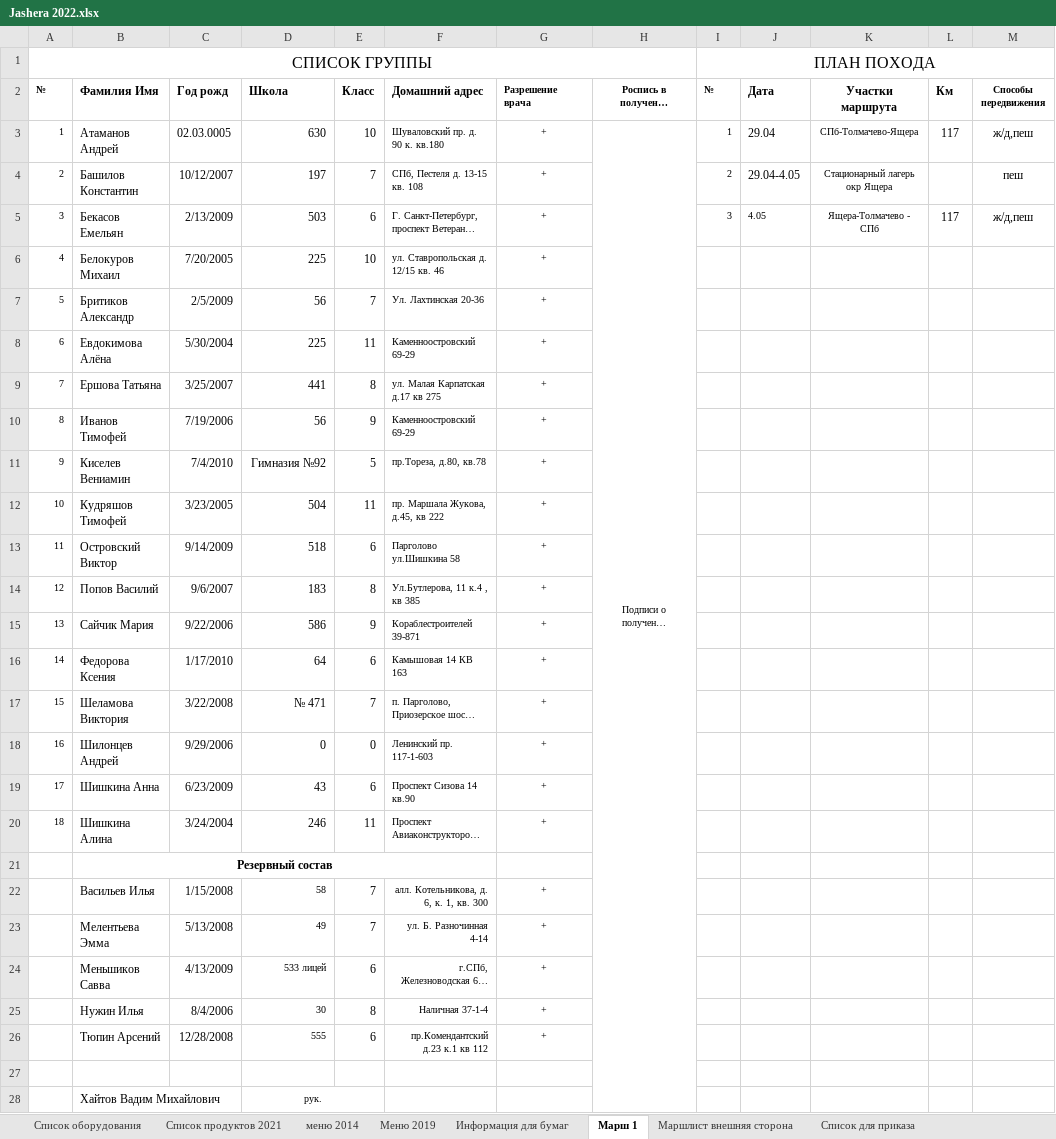
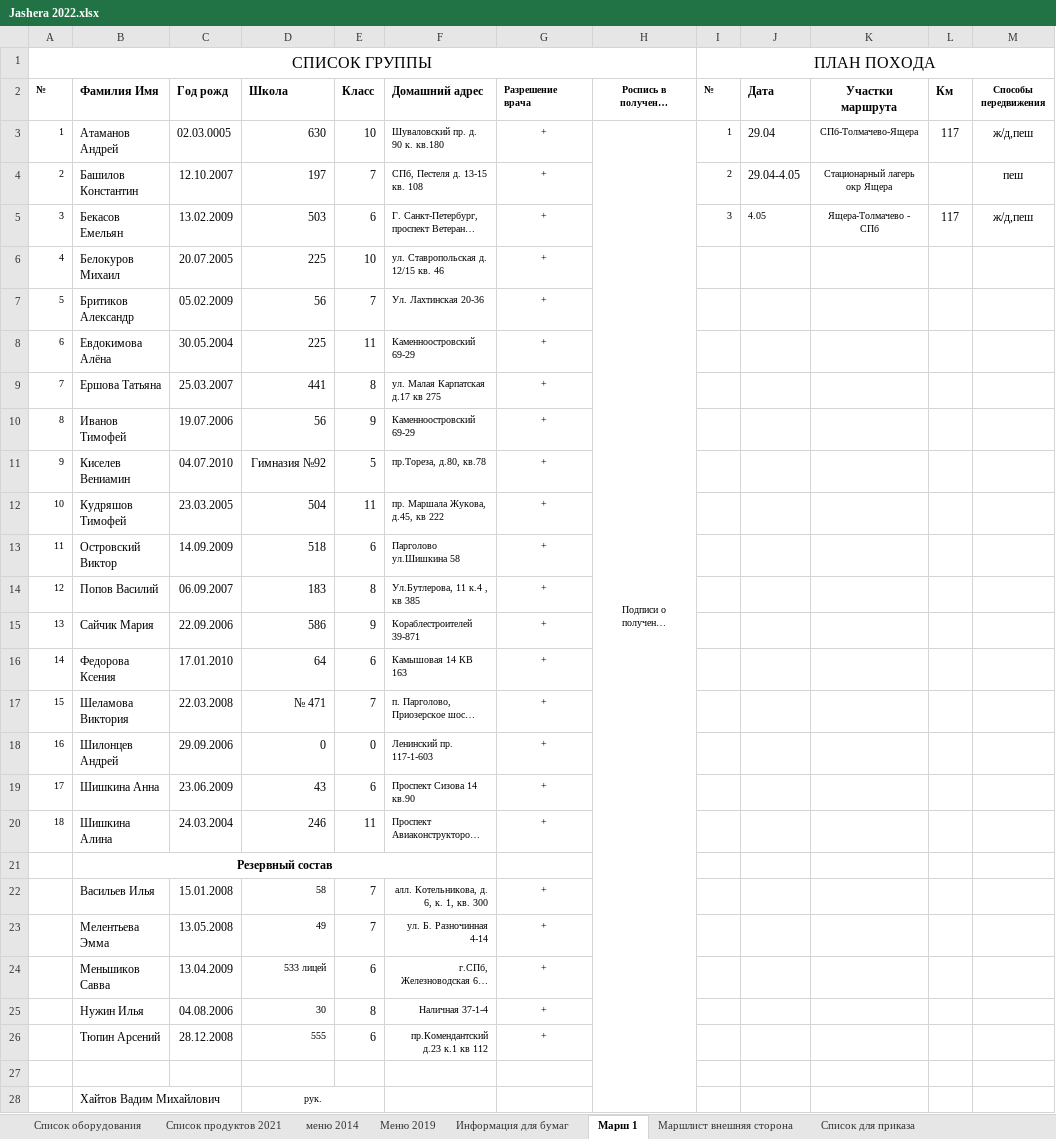
Before and after one commit to polydora/Lab-processings, an Excel workbook: Jashera 2022/Jashera 2022.xlsx, sheet Марш 1, drawn as a sheet; only a part is shown; long unchanged cells end in …; values as stored, in another font and other column widths than the file's, no borders; the diff names each change by its address in the sheet, - before the commit and + after, or states it on an @@ line.

Commit message:
Update Jashera 2022.xlsx

```diff
--- a/Jashera 2022/Jashera 2022.xlsx (sheet Марш 1)
+++ b/Jashera 2022/Jashera 2022.xlsx (sheet Марш 1)
-C4 (Год рожд): 10/12/2007
+C4 (Год рожд): 12.10.2007
-C5 (Год рожд): 2/13/2009
+C5 (Год рожд): 13.02.2009
-C6 (Год рожд): 7/20/2005
+C6 (Год рожд): 20.07.2005
-C7 (Год рожд): 2/5/2009
+C7 (Год рожд): 05.02.2009
-C8 (Год рожд): 5/30/2004
+C8 (Год рожд): 30.05.2004
-C9 (Год рожд): 3/25/2007
+C9 (Год рожд): 25.03.2007
-C10 (Год рожд): 7/19/2006
+C10 (Год рожд): 19.07.2006
-C11 (Год рожд): 7/4/2010
+C11 (Год рожд): 04.07.2010
-C12 (Год рожд): 3/23/2005
+C12 (Год рожд): 23.03.2005
-C13 (Год рожд): 9/14/2009
+C13 (Год рожд): 14.09.2009
-C14 (Год рожд): 9/6/2007
+C14 (Год рожд): 06.09.2007
-C15 (Год рожд): 9/22/2006
+C15 (Год рожд): 22.09.2006
-C16 (Год рожд): 1/17/2010
+C16 (Год рожд): 17.01.2010
-C17 (Год рожд): 3/22/2008
+C17 (Год рожд): 22.03.2008
-C18 (Год рожд): 9/29/2006
+C18 (Год рожд): 29.09.2006
-C19 (Год рожд): 6/23/2009
+C19 (Год рожд): 23.06.2009
-C20 (Год рожд): 3/24/2004
+C20 (Год рожд): 24.03.2004
-C22 (Год рожд): 1/15/2008
+C22 (Год рожд): 15.01.2008
-C23 (Год рожд): 5/13/2008
+C23 (Год рожд): 13.05.2008
-C24 (Год рожд): 4/13/2009
+C24 (Год рожд): 13.04.2009
-C25 (Год рожд): 8/4/2006
+C25 (Год рожд): 04.08.2006
-C26 (Год рожд): 12/28/2008
+C26 (Год рожд): 28.12.2008
```
Also changed, not shown: sheet Участники, sheet Информация для бумаг, sheet Маршлист внешняя сторона.
